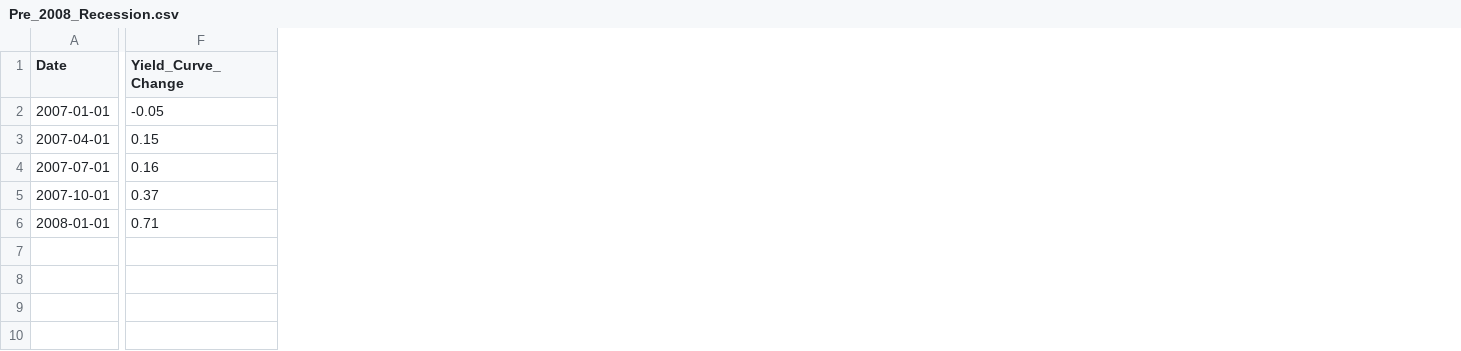
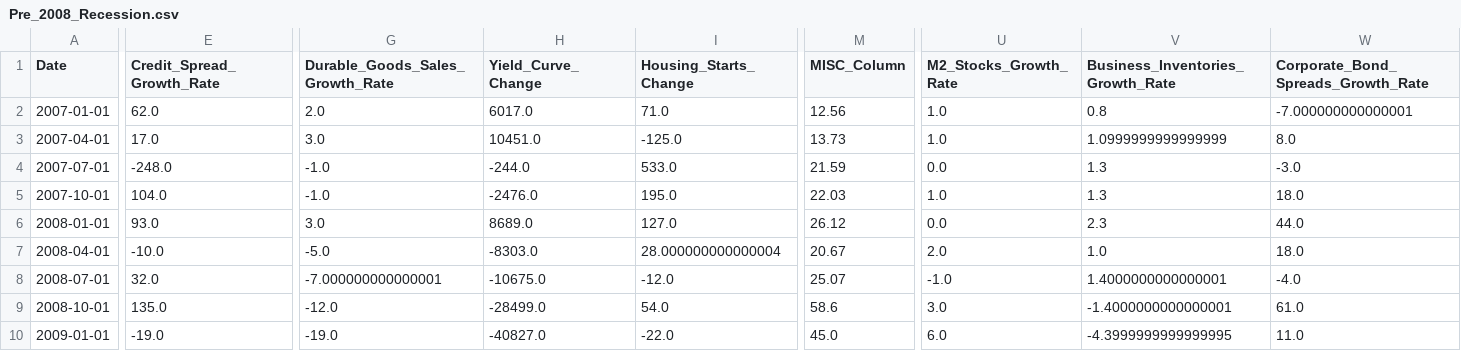
Before and after one commit to Makster04/FINAL_CAPSTONE_PROJECT, a CSV file: Pre_2008_Recession.csv, drawn as a sheet; only a part is shown, gaps mark what is left out; addresses are those after the commit; rows hold the shown columns only; the diff covers the shown part only; the diff names each change by its address in the sheet, - before the commit and + after, or states it on an @@ line.

```diff
--- a/Pre_2008_Recession.csv
+++ b/Pre_2008_Recession.csv
+column E (Credit_Spread_Growth_Rate), rows 2-6: 62.0 | 17.0 | -248.0 | 104.0 | 93.0
+column G (Durable_Goods_Sales_Growth_Rate), rows 2-6: 2.0 | 3.0 | -1.0 | -1.0 | 3.0
+column I (Housing_Starts_Change), rows 2-6: 71.0 | -125.0 | 533.0 | 195.0 | 127.0
+column M (MISC_Column), rows 2-6: 12.56 | 13.73 | 21.59 | 22.03 | 26.12
+column U (M2_Stocks_Growth_Rate), rows 2-6: 1.0 | 1.0 | 0.0 | 1.0 | 0.0
+column V (Business_Inventories_Growth_Rate), rows 2-6: 0.8 | 1.0999999999999999 | 1.3 | 1.3 | 2.3
+column W, rows 1-6: Corporate_Bond_Spreads_Growth_Rate | -7.000000000000001 | 8.0 | -3.0 | 18.0 | 44.0
-H2 (Yield_Curve_Change): -0.05
+H2 (Yield_Curve_Change): 6017.0
-H3 (Yield_Curve_Change): 0.15
+H3 (Yield_Curve_Change): 10451.0
-H4 (Yield_Curve_Change): 0.16
+H4 (Yield_Curve_Change): -244.0
-H5 (Yield_Curve_Change): 0.37
+H5 (Yield_Curve_Change): -2476.0
-H6 (Yield_Curve_Change): 0.71
+H6 (Yield_Curve_Change): 8689.0
+row 7: 2008-04-01 | -10.0 | -5.0 | -8303.0 | 28.000000000000004 | 20.67 | 2.0 | 1.0 | 18.0
+row 8: 2008-07-01 | 32.0 | -7.000000000000001 | -10675.0 | -12.0 | 25.07 | -1.0 | 1.4000000000000001 | -4.0
+row 9: 2008-10-01 | 135.0 | -12.0 | -28499.0 | 54.0 | 58.6 | 3.0 | -1.4000000000000001 | 61.0
+row 10: 2009-01-01 | -19.0 | -19.0 | -40827.0 | -22.0 | 45.0 | 6.0 | -4.3999999999999995 | 11.0
```
Also changed, not shown: 1 added column and 3 edited cells elsewhere in this file, Coincident/Coincident_Indicators_df.csv, Coincident/Retail_Sales.csv, 14 other files.
